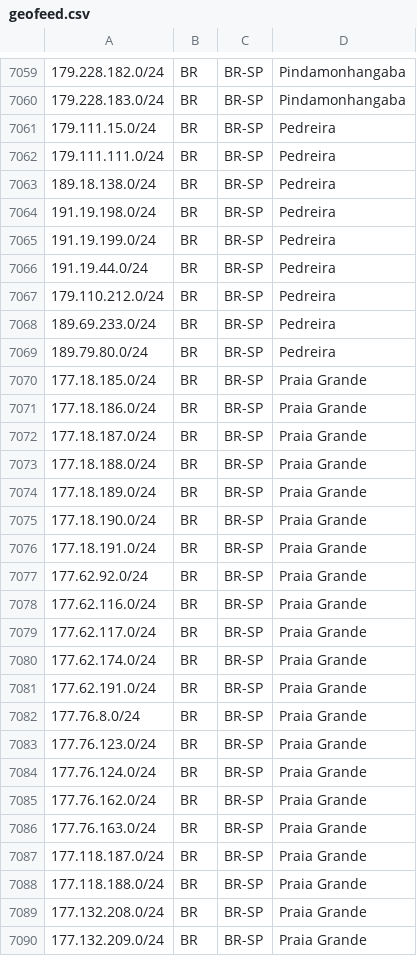
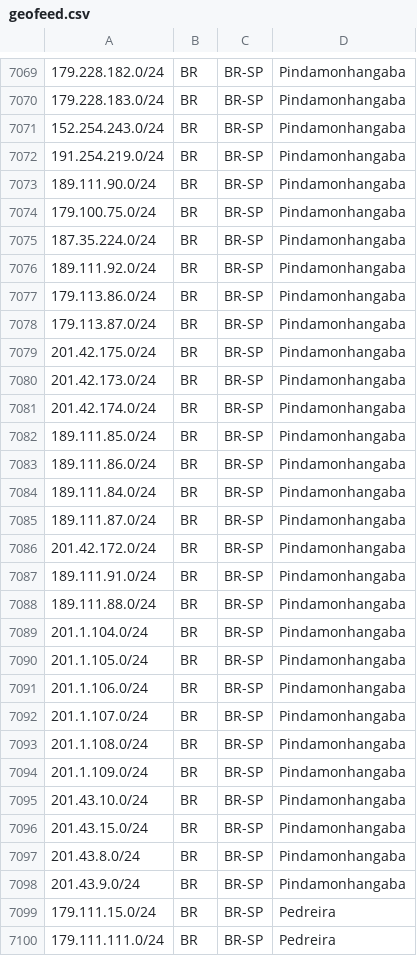
Before and after one commit to baleeiro17/geofeed-vivo, a CSV file: geofeed.csv, drawn as a sheet; only a part is shown, gaps mark what is left out; the shorter side is filled out with more unchanged rows; the diff covers the shown part only.

Commit message:
Add files via upload

```diff
--- a/geofeed.csv
+++ b/geofeed.csv
@@ -7060,2 +7070,30 @@
 179.228.183.0/24,BR,BR-SP,Pindamonhangaba,
+152.254.243.0/24,BR,BR-SP,Pindamonhangaba,
+191.254.219.0/24,BR,BR-SP,Pindamonhangaba,
+189.111.90.0/24,BR,BR-SP,Pindamonhangaba,
+179.100.75.0/24,BR,BR-SP,Pindamonhangaba,
+187.35.224.0/24,BR,BR-SP,Pindamonhangaba,
+189.111.92.0/24,BR,BR-SP,Pindamonhangaba,
+179.113.86.0/24,BR,BR-SP,Pindamonhangaba,
+179.113.87.0/24,BR,BR-SP,Pindamonhangaba,
+201.42.175.0/24,BR,BR-SP,Pindamonhangaba,
+201.42.173.0/24,BR,BR-SP,Pindamonhangaba,
+201.42.174.0/24,BR,BR-SP,Pindamonhangaba,
+189.111.85.0/24,BR,BR-SP,Pindamonhangaba,
+189.111.86.0/24,BR,BR-SP,Pindamonhangaba,
+189.111.84.0/24,BR,BR-SP,Pindamonhangaba,
+189.111.87.0/24,BR,BR-SP,Pindamonhangaba,
+201.42.172.0/24,BR,BR-SP,Pindamonhangaba,
+189.111.91.0/24,BR,BR-SP,Pindamonhangaba,
+189.111.88.0/24,BR,BR-SP,Pindamonhangaba,
+201.1.104.0/24,BR,BR-SP,Pindamonhangaba,
+201.1.105.0/24,BR,BR-SP,Pindamonhangaba,
+201.1.106.0/24,BR,BR-SP,Pindamonhangaba,
+201.1.107.0/24,BR,BR-SP,Pindamonhangaba,
+201.1.108.0/24,BR,BR-SP,Pindamonhangaba,
+201.1.109.0/24,BR,BR-SP,Pindamonhangaba,
+201.43.10.0/24,BR,BR-SP,Pindamonhangaba,
+201.43.15.0/24,BR,BR-SP,Pindamonhangaba,
+201.43.8.0/24,BR,BR-SP,Pindamonhangaba,
+201.43.9.0/24,BR,BR-SP,Pindamonhangaba,
 179.111.15.0/24,BR,BR-SP,Pedreira,
```
Also changed, not shown: 12 added rows elsewhere in this file.
